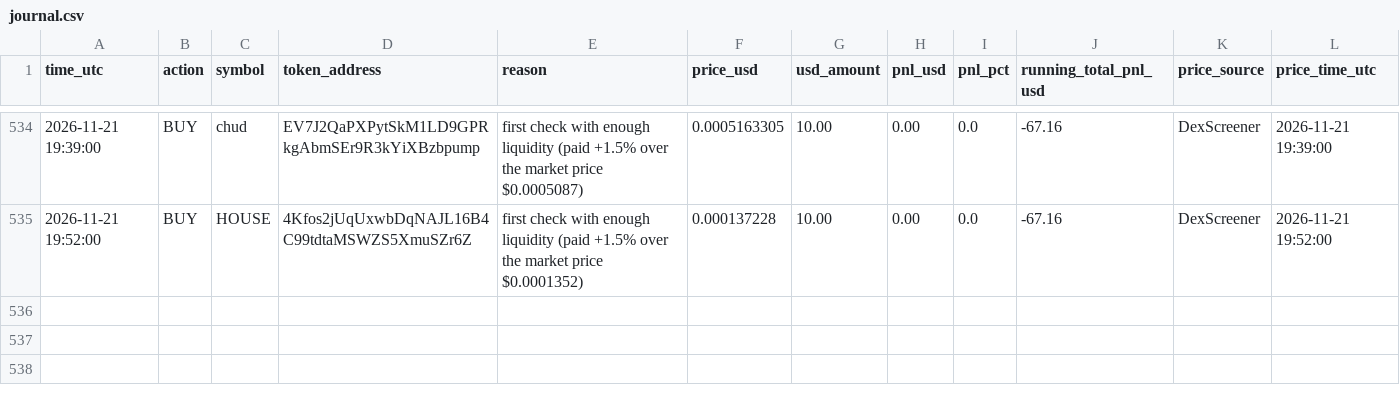
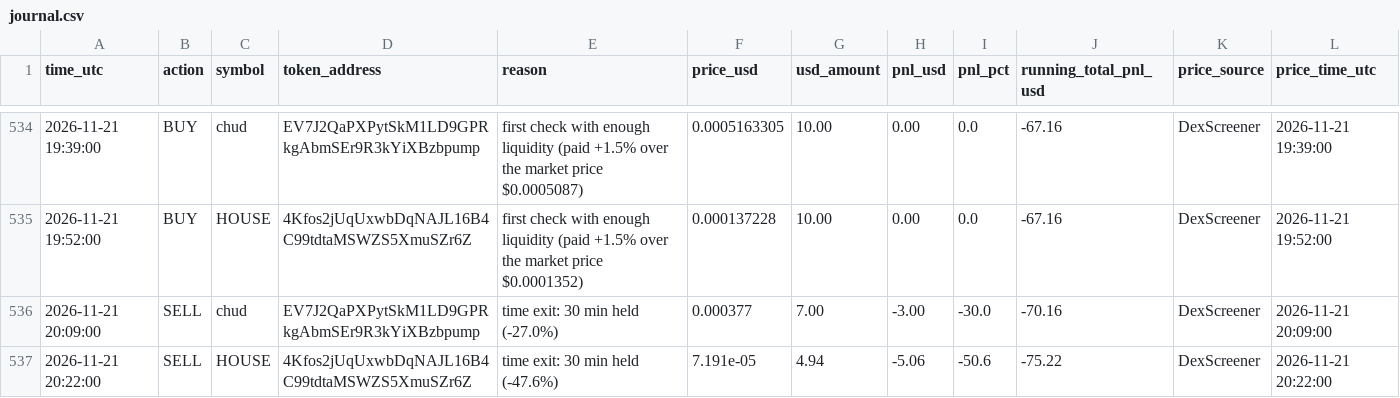
Before and after one commit to Asayed36/trading-bot, a CSV file: data/main-1min/liquid/l1/journal.csv, drawn as a sheet; only a part is shown, gaps mark what is left out.

```diff
--- a/data/main-1min/liquid/l1/journal.csv
+++ b/data/main-1min/liquid/l1/journal.csv
@@ -535 +535,3 @@ time_utc,action,symbol,token_address,reason,price_usd,usd_amount,pnl_usd,pnl_pct
 2026-11-21 19:52:00,BUY,HOUSE,4Kfos2jUqUxwbDqNAJL16B4C99tdtaMSWZS5XmuSZr6Z,first check with enough liquidity (paid +1.5% over the market price $0.0001352),0.000137228,10.00,0.00,0.0,-67.16,DexScreener,2026-11-21 19:52:00
+2026-11-21 20:09:00,SELL,chud,EV7J2QaPXPytSkM1LD9GPRkgAbmSEr9R3kYiXBzbpump,time exit: 30 min held (-27.0%),0.000377,7.00,-3.00,-30.0,-70.16,DexScreener,2026-11-21 20:09:00
+2026-11-21 20:22:00,SELL,HOUSE,4Kfos2jUqUxwbDqNAJL16B4C99tdtaMSWZS5XmuSZr6Z,time exit: 30 min held (-47.6%),7.191e-05,4.94,-5.06,-50.6,-75.22,DexScreener,2026-11-21 20:22:00
```
Also changed, not shown: data/main-1min/liquid/l2/journal.csv, data/main-1min/liquid/l3/journal.csv, 24 other files.
